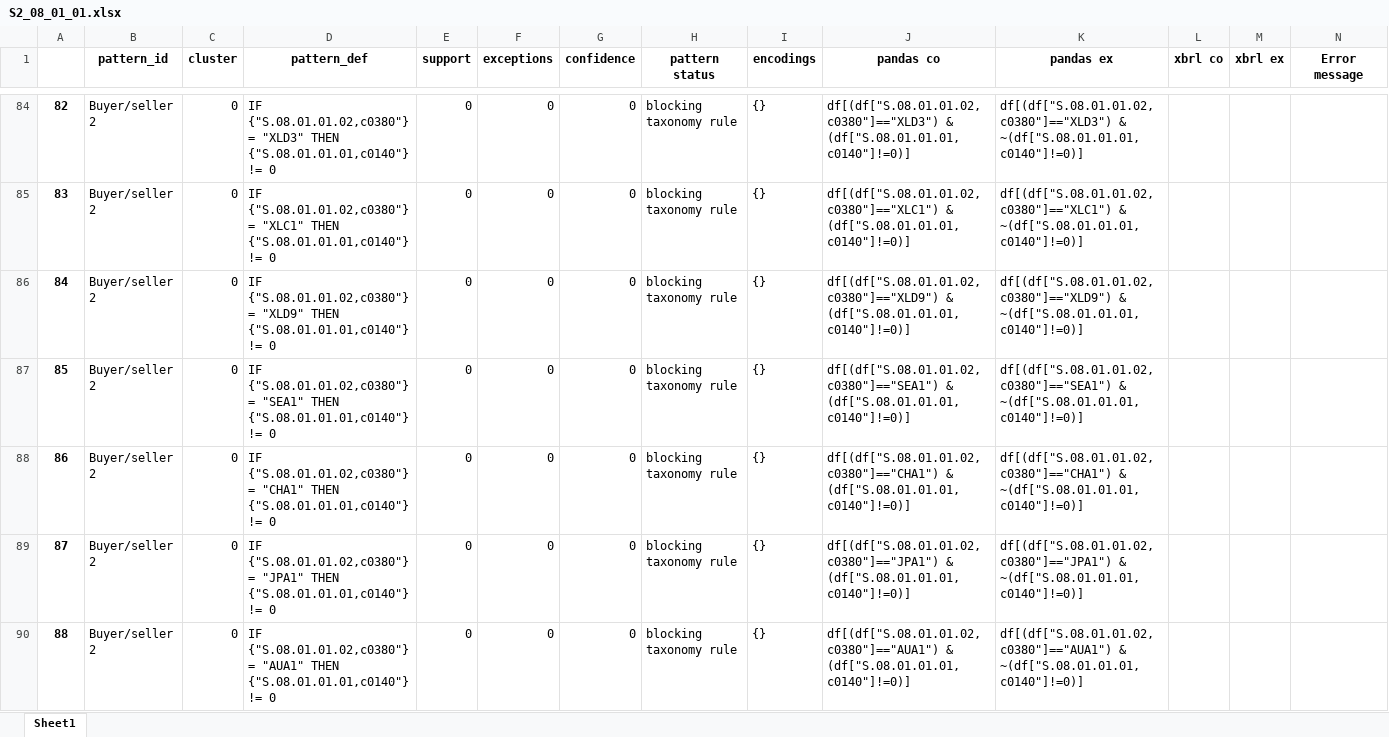
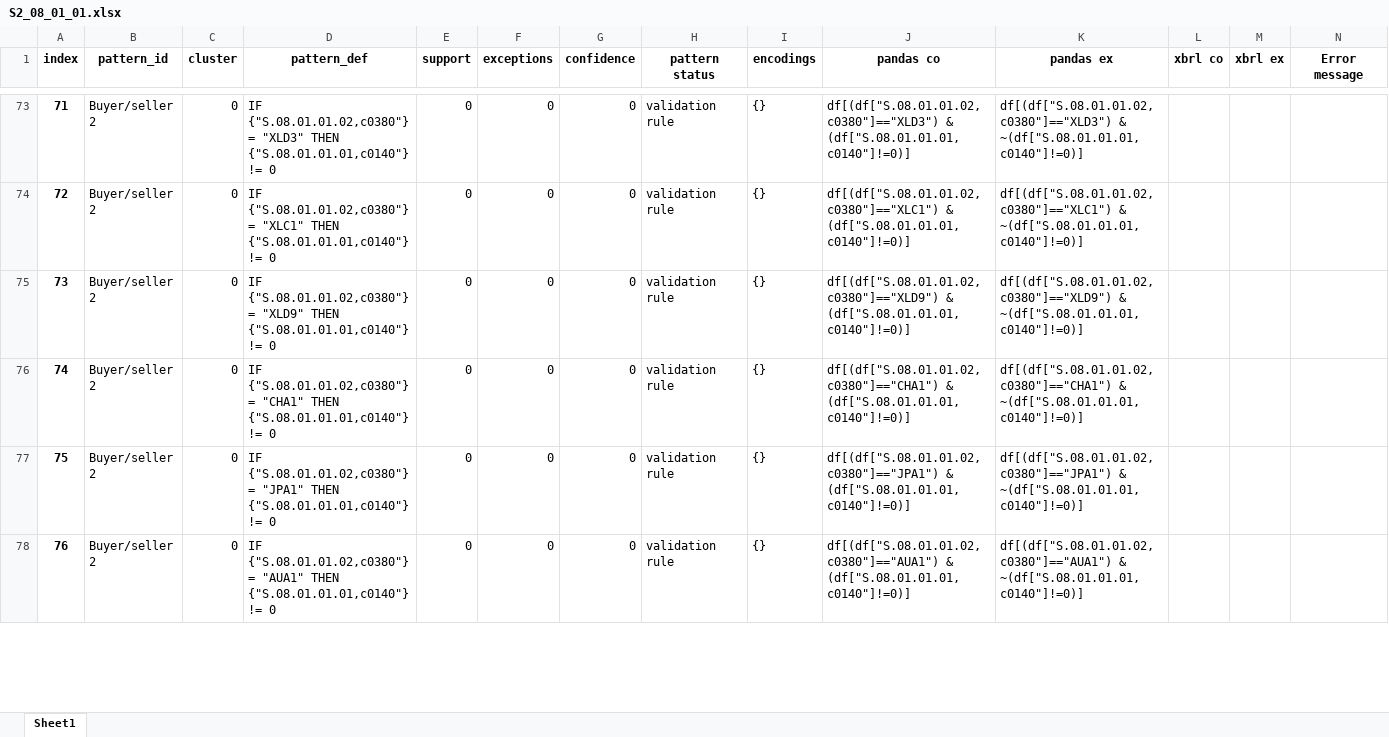
Before and after one commit to DeNederlandscheBank/data-quality-rules, an Excel workbook: solvency2-rules/S2_08_01_01.xlsx, sheet Sheet1, drawn as a sheet; only a part is shown, gaps mark what is left out; values as stored, in another font and other column widths than the file's, no borders; removed rows and columns are numbered as before the commit, all else as after; the diff covers the shown part only; the diff names each change by its address in the sheet, - before the commit and + after, or states it on an @@ line.

```diff
--- a/solvency2-rules/S2_08_01_01.xlsx (sheet Sheet1)
+++ b/solvency2-rules/S2_08_01_01.xlsx (sheet Sheet1)
@@ column A (index) renumbered from row 1 down @@
-H73:H75 (pattern status): blocking taxonomy rule
+H73:H75 (pattern status): validation rule
-row 87: 85 | Buyer/seller 2 | 0 | IF {"S.08.01.01.02,c0380"} = "SEA1" THEN {"S.08.01.01.01,c0140"} != 0 | 0 | 0 | 0 | blocking taxonomy rule | {} | df[(df["S.08.01.01.02,c0380"]=="SEA1") & (df["S.08.01.01.01,c0140"]!=0)] | df[(df["S.08.01.01.02,c0380"]=="SEA1") & ~(df["S.08.01.01.01,c0140"]!=0)]
-H76:H78 (pattern status): blocking taxonomy rule
+H76:H78 (pattern status): validation rule
```
Also changed, not shown: 5 added rows, 25 removed rows and 94 edited cells elsewhere in this sheet, solvency2-rules/S2_08_01_01_02.xlsx, 3 other files.
